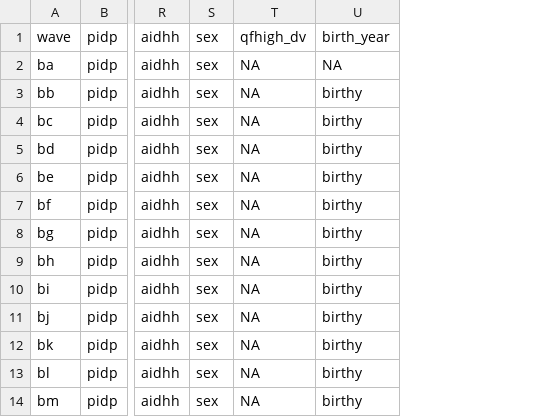
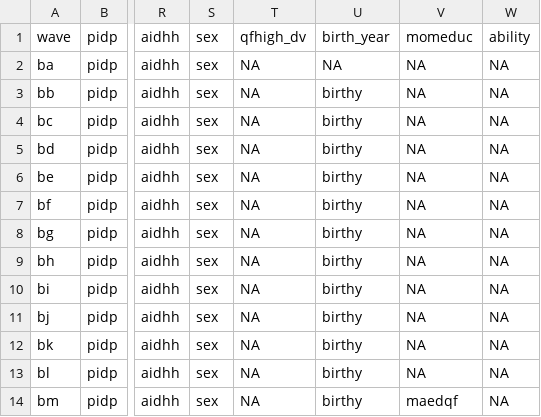
Before and after one commit to OwenJuu/msc-dissertation-roe, a CSV file: Data/usoc_indresp_variables_report.csv, drawn as a sheet; only a part is shown, gaps mark what is left out; the diff names each change by its address in the sheet, - before the commit and + after, or states it on an @@ line.

```diff
--- a/Data/usoc_indresp_variables_report.csv
+++ b/Data/usoc_indresp_variables_report.csv
+column V, rows 1-14: momeduc | NA | NA | NA | NA | NA | NA | NA | NA | NA | NA | NA | NA | maedqf
+column W, rows 1-14: ability | NA | NA | NA | NA | NA | NA | NA | NA | NA | NA | NA | NA | NA
```
Also changed, not shown: 8 other files.
